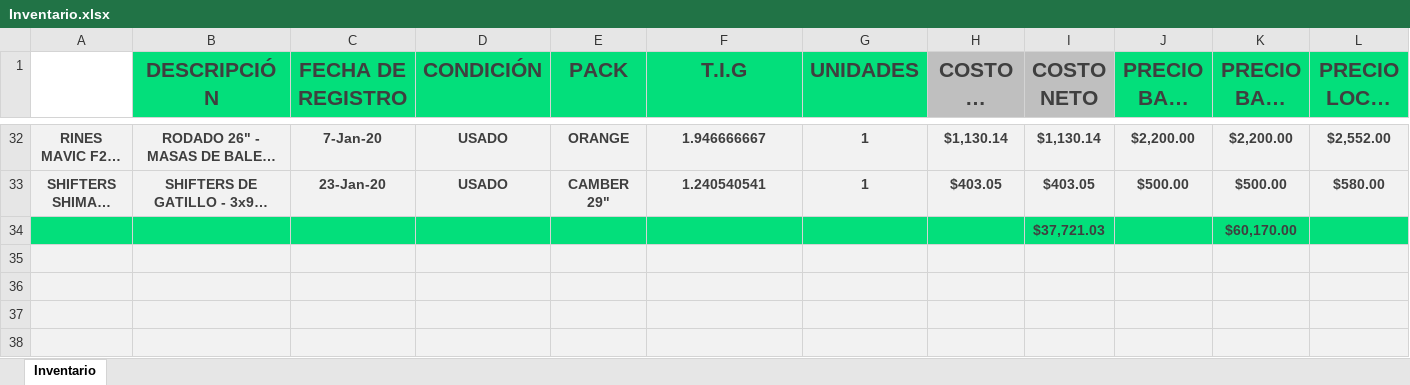
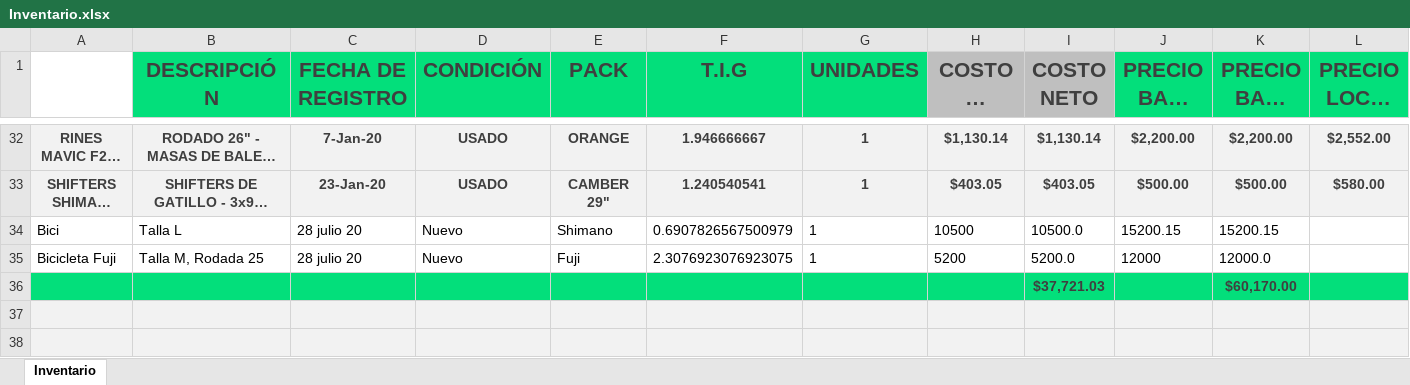
Before and after one commit to Alisbasa/EPIC-MOUNTAIN-SYSTEM, an Excel workbook: JavaApplication19/src/excel/Inventario.xlsx, sheet Inventario, drawn as a sheet; only a part is shown, gaps mark what is left out; long unchanged cells end in …; values as stored, in another font and other column widths than the file's, no borders; charts and pictures not drawn; removed rows and columns are numbered as before the commit, all else as after; rows hold the shown columns only; the diff names each change by its address in the sheet, - before the commit and + after, or states it on an @@ line.

```diff
--- a/JavaApplication19/src/excel/Inventario.xlsx (sheet Inventario)
+++ b/JavaApplication19/src/excel/Inventario.xlsx (sheet Inventario)
+row 34: Bici | Talla L | 28 julio 20 | Nuevo | Shimano | 0.6907826567500979 | 1 | 10500 | 10500.0 | 15200.15 | 15200.15
+row 35: Bicicleta Fuji | Talla M, Rodada 25 | 28 julio 20 | Nuevo | Fuji | 2.3076923076923075 | 1 | 5200 | 5200.0 | 12000 | 12000.0
-row 35: (empty)
-row 36: (empty)
```
Also changed, not shown: JavaApplication19/src/excel/LibrosContables.xlsx, 2 other files.
